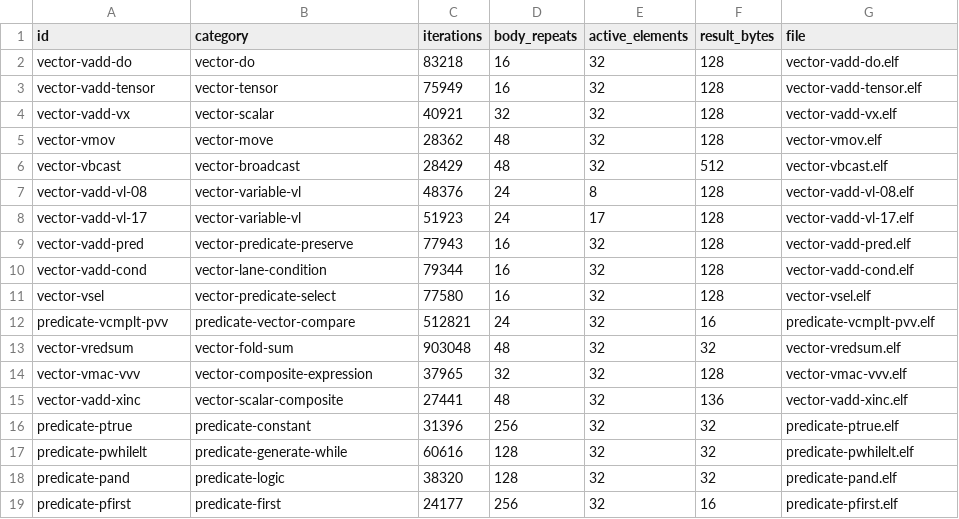
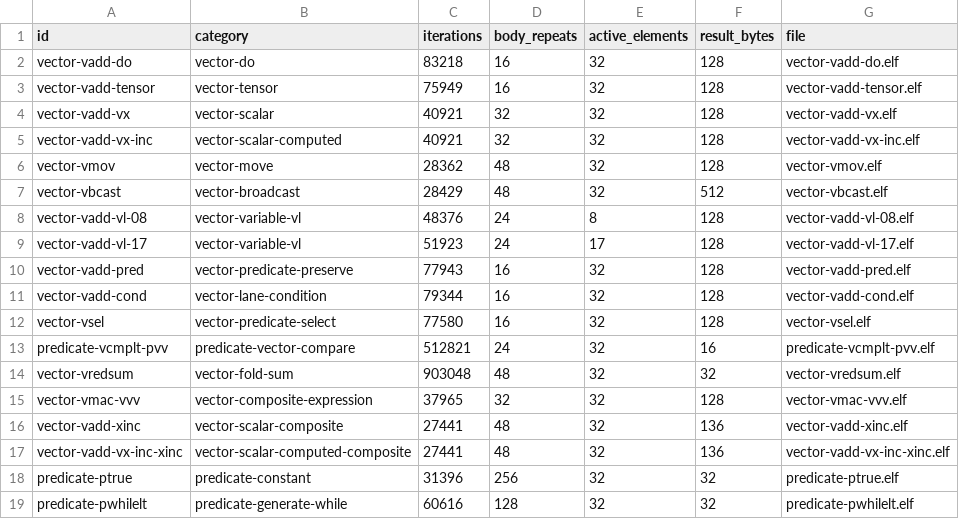
Before and after one commit to OpenVADL/openvadl, a CSV file: vadl-test/resources/vectorbench64/manifest.csv, drawn as a sheet; only a part is shown; the shorter side is filled out with more unchanged rows.

Commit message:
vectorbench: Add VADD_VX_INC and VADD_VX_INC_XINC tests and manifests

```diff
--- a/vadl-test/resources/vectorbench64/manifest.csv
+++ b/vadl-test/resources/vectorbench64/manifest.csv
@@ -4,2 +4,3 @@ vector-vadd-tensor,vector-tensor,75949,16,32,128,vector-vadd-tensor.elf
 vector-vadd-vx,vector-scalar,40921,32,32,128,vector-vadd-vx.elf
+vector-vadd-vx-inc,vector-scalar-computed,40921,32,32,128,vector-vadd-vx-inc.elf
 vector-vmov,vector-move,28362,48,32,128,vector-vmov.elf
@@ -15,2 +16,3 @@ vector-vmac-vvv,vector-composite-expression,37965,32,32,128,vector-vmac-vvv.elf
 vector-vadd-xinc,vector-scalar-composite,27441,48,32,136,vector-vadd-xinc.elf
+vector-vadd-vx-inc-xinc,vector-scalar-computed-composite,27441,48,32,136,vector-vadd-vx-inc-xinc.elf
 predicate-ptrue,predicate-constant,31396,256,32,32,predicate-ptrue.elf
```
Also changed, not shown: 4 other files.
